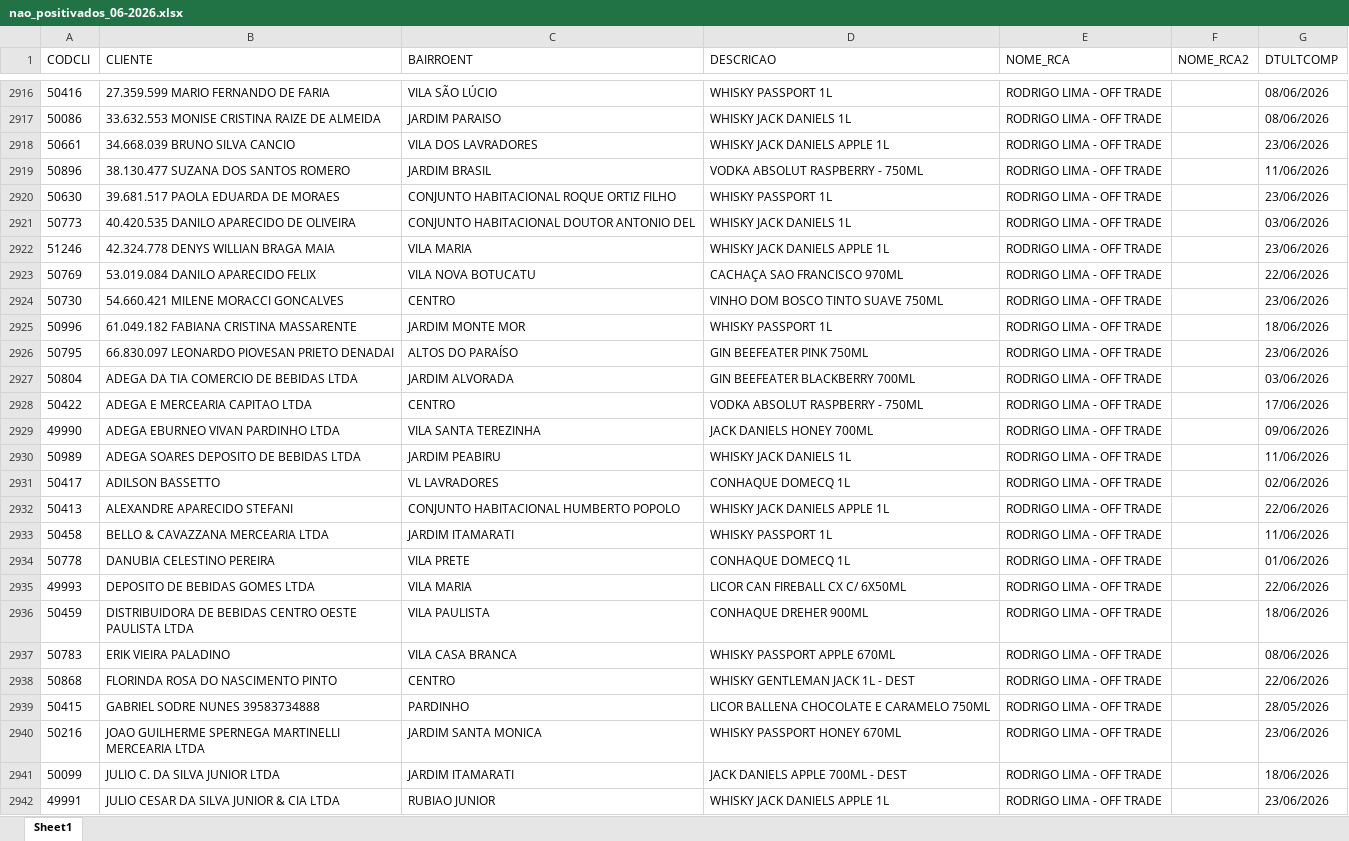
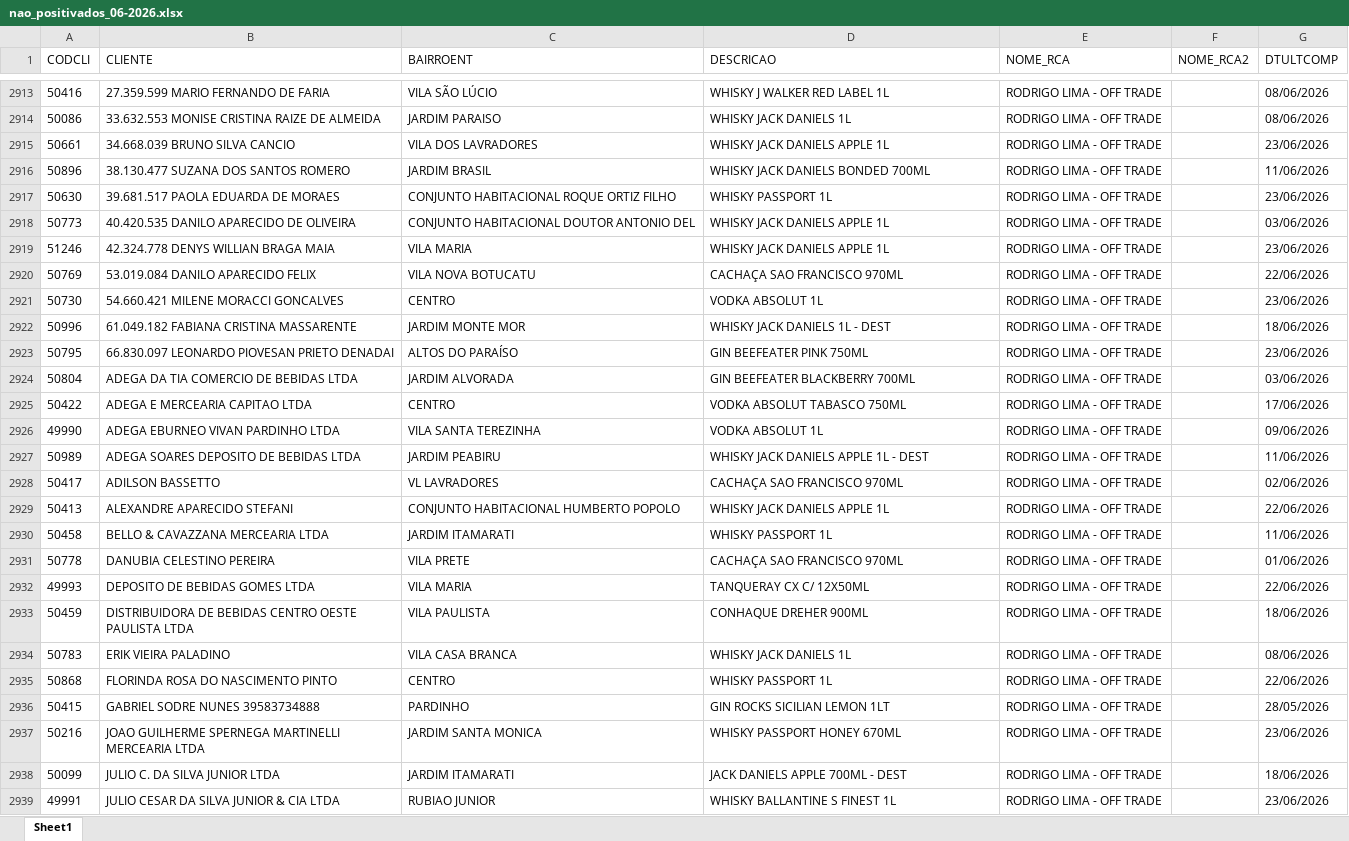
Before and after one commit to leonardocampos-cmd/offtrade, an Excel workbook: nao_positivados_06-2026.xlsx, sheet Sheet1, drawn as a sheet; only a part is shown, gaps mark what is left out; values as stored, in another font and other column widths than the file's, no borders; addresses are those after the commit; the diff covers the shown part only; the diff names each change by its address in the sheet, - before the commit and + after, or states it on an @@ line.

```diff
--- a/nao_positivados_06-2026.xlsx (sheet Sheet1)
+++ b/nao_positivados_06-2026.xlsx (sheet Sheet1)
-D2913 (DESCRICAO): WHISKY PASSPORT 1L
+D2913 (DESCRICAO): WHISKY J WALKER RED LABEL 1L
-D2916 (DESCRICAO): VODKA ABSOLUT RASPBERRY - 750ML
+D2916 (DESCRICAO): WHISKY JACK DANIELS BONDED 700ML
-D2918 (DESCRICAO): WHISKY JACK DANIELS 1L
+D2918 (DESCRICAO): WHISKY JACK DANIELS APPLE 1L
-D2921 (DESCRICAO): VINHO DOM BOSCO TINTO SUAVE 750ML
+D2921 (DESCRICAO): VODKA ABSOLUT 1L
-D2922 (DESCRICAO): WHISKY PASSPORT 1L
+D2922 (DESCRICAO): WHISKY JACK DANIELS 1L - DEST
-D2925 (DESCRICAO): VODKA ABSOLUT RASPBERRY - 750ML
+D2925 (DESCRICAO): VODKA ABSOLUT TABASCO 750ML
-D2926 (DESCRICAO): JACK DANIELS HONEY 700ML
+D2926 (DESCRICAO): VODKA ABSOLUT 1L
-D2927 (DESCRICAO): WHISKY JACK DANIELS 1L
+D2927 (DESCRICAO): WHISKY JACK DANIELS APPLE 1L - DEST
-D2928 (DESCRICAO): CONHAQUE DOMECQ 1L
+D2928 (DESCRICAO): CACHAÇA SAO FRANCISCO 970ML
-D2931 (DESCRICAO): CONHAQUE DOMECQ 1L
+D2931 (DESCRICAO): CACHAÇA SAO FRANCISCO 970ML
-D2932 (DESCRICAO): LICOR CAN FIREBALL CX C/ 6X50ML
+D2932 (DESCRICAO): TANQUERAY CX C/ 12X50ML
-D2934 (DESCRICAO): WHISKY PASSPORT APPLE 670ML
+D2934 (DESCRICAO): WHISKY JACK DANIELS 1L
-D2935 (DESCRICAO): WHISKY GENTLEMAN JACK 1L - DEST
+D2935 (DESCRICAO): WHISKY PASSPORT 1L
-D2936 (DESCRICAO): LICOR BALLENA CHOCOLATE E CARAMELO 750ML
+D2936 (DESCRICAO): GIN ROCKS SICILIAN LEMON 1LT
-D2939 (DESCRICAO): WHISKY JACK DANIELS APPLE 1L
+D2939 (DESCRICAO): WHISKY BALLANTINE S FINEST 1L
```
Also changed, not shown: 13 added rows, 16 removed rows, 6 moved rows and 384 edited cells elsewhere in this sheet, 4 other files.
